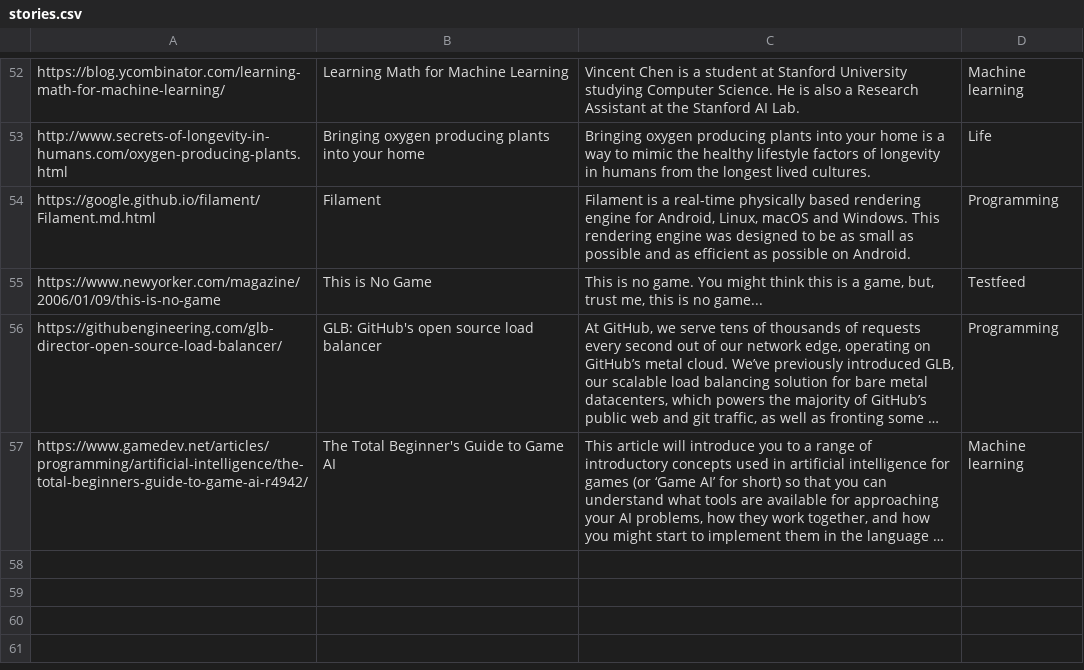
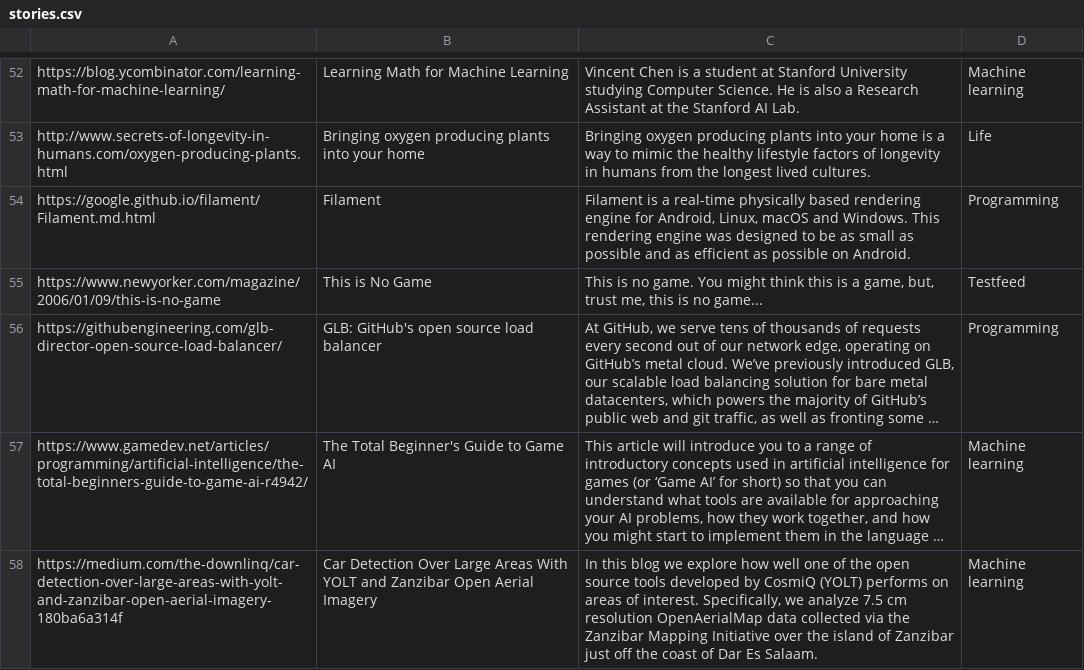
Before and after one commit to matoous/newz, a CSV file: news/scripts/stories.csv, drawn as a sheet; only a part is shown, gaps mark what is left out; long unchanged cells end in …; the diff names each change by its address in the sheet, - before the commit and + after, or states it on an @@ line.

```diff
--- a/news/scripts/stories.csv
+++ b/news/scripts/stories.csv
+row 58: https://medium.com/the-downlinq/car-detection-over-large-areas-with-yolt-and-zanzibar-open-aerial-imagery-180ba6a314f | Car Detection Over Large Areas With YOLT and Zanzibar Open Aerial Imagery | In this blog we explore how well one of the open source tools developed by CosmiQ (YOLT) performs on areas of interest. Specifically, we analyze 7.5 cm resolution OpenAerialMap data collected via the Zanzibar Mapping Initiative over the island of Zanzibar just off the coast of Dar Es Salaam. | Machine learning
```
Also changed, not shown: 2 other files.
